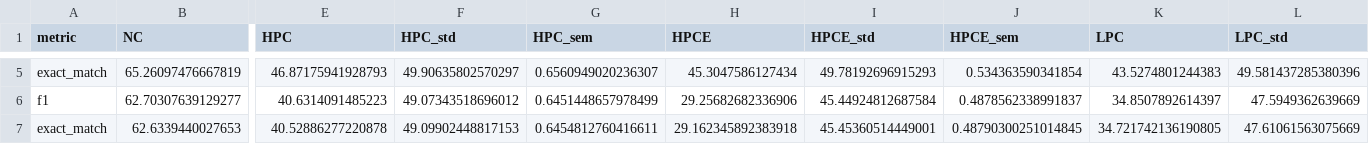
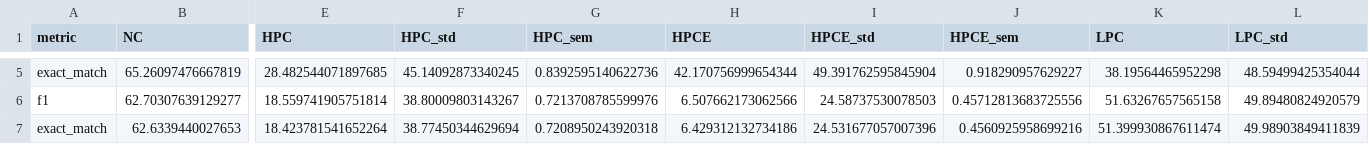
Before and after one commit to KaiserWhoLearns/LLM-KnowledgeConflict-TaskMatters, a CSV file: results/mistral7B_full_v2_mult_perf.csv, drawn as a sheet; only a part is shown, gaps mark what is left out; the diff covers the shown part only; the diff names each change by its address in the sheet, - before the commit and + after, or states it on an @@ line.

```diff
--- a/results/mistral7B_full_v2_mult_perf.csv
+++ b/results/mistral7B_full_v2_mult_perf.csv
-E5 (HPC): 46.87175941928793
+E5 (HPC): 28.482544071897685
-F5 (HPC_std): 49.90635802570297
+F5 (HPC_std): 45.14092873340245
-G5 (HPC_sem): 0.6560949020236307
+G5 (HPC_sem): 0.8392595140622736
-H5 (HPCE): 45.3047586127434
+H5 (HPCE): 42.170756999654344
-I5 (HPCE_std): 49.78192696915293
+I5 (HPCE_std): 49.391762595845904
-J5 (HPCE_sem): 0.534363590341854
+J5 (HPCE_sem): 0.918290957629227
-K5 (LPC): 43.5274801244383
+K5 (LPC): 38.19564465952298
-L5 (LPC_std): 49.581437285380396
+L5 (LPC_std): 48.59499425354044
-E6 (HPC): 40.6314091485223
+E6 (HPC): 18.559741905751814
-F6 (HPC_std): 49.07343518696012
+F6 (HPC_std): 38.80009803143267
-G6 (HPC_sem): 0.6451448657978499
+G6 (HPC_sem): 0.7213708785599976
-H6 (HPCE): 29.25682682336906
+H6 (HPCE): 6.507662173062566
-I6 (HPCE_std): 45.44924812687584
+I6 (HPCE_std): 24.58737530078503
-J6 (HPCE_sem): 0.4878562338991837
+J6 (HPCE_sem): 0.45712813683725556
-K6 (LPC): 34.8507892614397
+K6 (LPC): 51.63267657565158
-L6 (LPC_std): 47.5949362639669
+L6 (LPC_std): 49.89480824920579
-E7 (HPC): 40.52886277220878
+E7 (HPC): 18.423781541652264
-F7 (HPC_std): 49.09902448817153
+F7 (HPC_std): 38.77450344629694
-G7 (HPC_sem): 0.6454812760416611
+G7 (HPC_sem): 0.7208950243920318
-H7 (HPCE): 29.162345892383918
+H7 (HPCE): 6.429312132734186
-I7 (HPCE_std): 45.45360514449001
+I7 (HPCE_std): 24.531677057007396
-J7 (HPCE_sem): 0.48790300251014845
+J7 (HPCE_sem): 0.4560925958699216
-K7 (LPC): 34.721742136190805
+K7 (LPC): 51.399930867611474
-L7 (LPC_std): 47.61061563075669
+L7 (LPC_std): 49.98903849411839
```
Also changed, not shown: 76 edited cells elsewhere in this file, results/long_format.csv, results/olmo2-13B_full_v2_mult_perf.csv, 16 other files.
